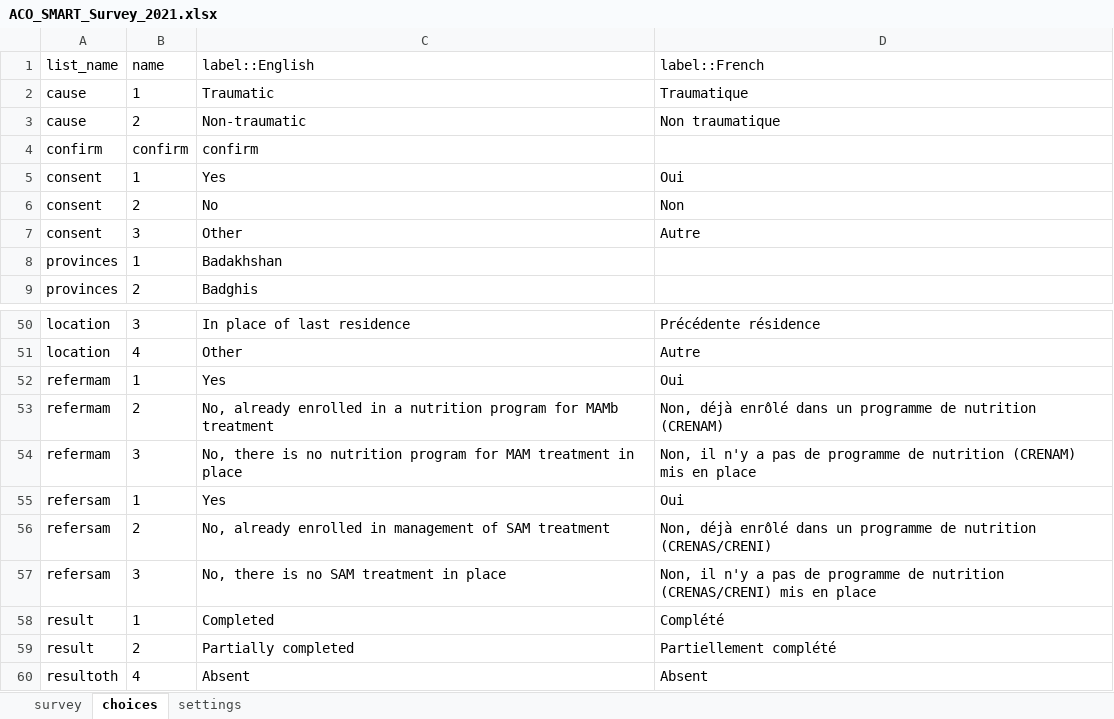
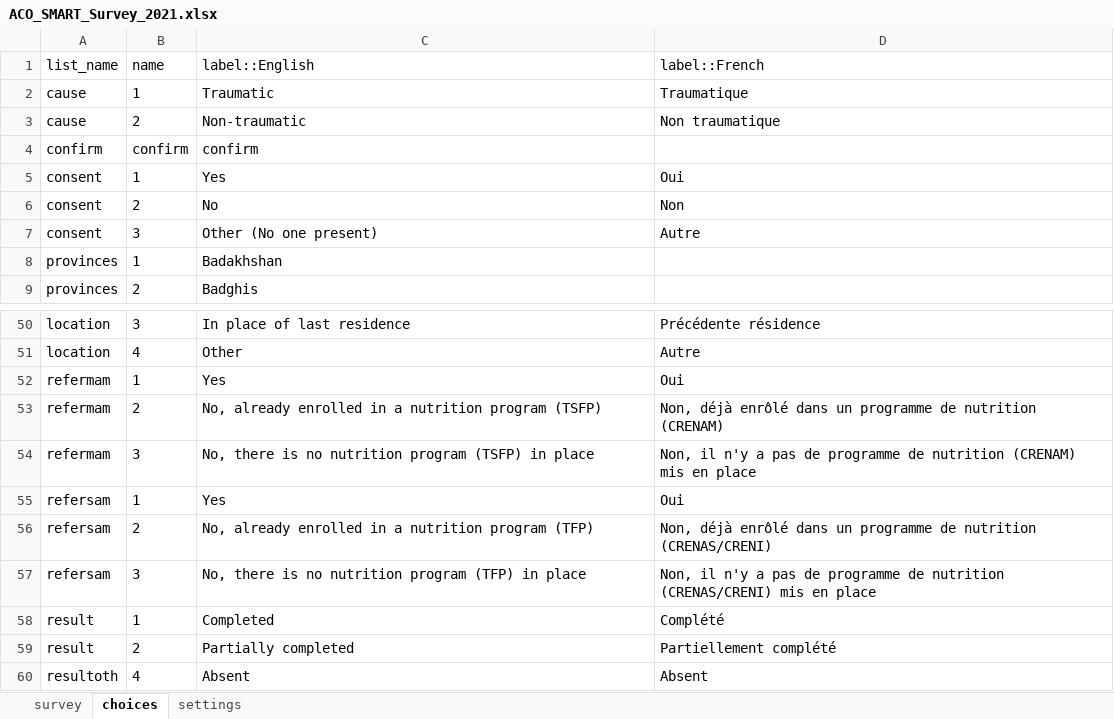
Before and after one commit to RobertJohnston/SMART-Questionnaire, an Excel workbook: ACO_SMART_Survey_2021.xlsx, sheet choices, drawn as a sheet; only a part is shown, gaps mark what is left out; values as stored, in another font and other column widths than the file's, no borders; the diff names each change by its address in the sheet, - before the commit and + after, or states it on an @@ line.

```diff
--- a/ACO_SMART_Survey_2021.xlsx (sheet choices)
+++ b/ACO_SMART_Survey_2021.xlsx (sheet choices)
-C7 (label::English): Other
+C7 (label::English): Other (No one present)
-C53 (label::English): …nutrition program for MAMb treatment
+C53 (label::English): …nutrition program (TSFP)
-C54 (label::English): …nutrition program for MAM treatment in place
+C54 (label::English): …nutrition program (TSFP) in place
-C56 (label::English): …enrolled in management of SAM treatment
+C56 (label::English): …enrolled in a nutrition program (TFP)
-C57 (label::English): No, there is no SAM treatment in place
+C57 (label::English): No, there is no nutrition program (TFP) in place
```
Also changed, not shown: sheet survey, hidden cells.
